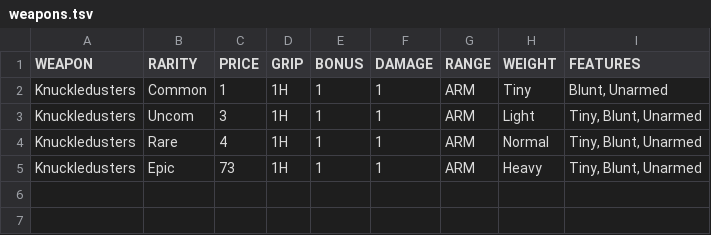
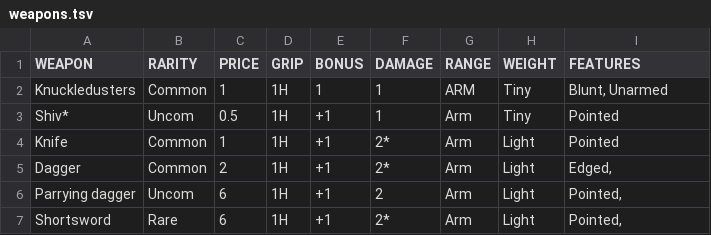
Before and after one commit to 703145/703145.github.io, a TSV file: weapons.tsv, drawn as a sheet.

Commit message:
Update weapons.tsv

```diff
--- a/weapons.tsv
+++ b/weapons.tsv
@@ -2,4 +2,6 @@ WEAPON	RARITY	PRICE	GRIP	BONUS	DAMAGE	RANGE	WEIGHT	FEATURES
 Knuckledusters	Common	1	1H	1	1	ARM	Tiny	Blunt, Unarmed
-Knuckledusters	Uncom	3	1H	1	1	ARM	Light	Tiny, Blunt, Unarmed
-Knuckledusters	Rare	4	1H	1	1	ARM	Normal	Tiny, Blunt, Unarmed
-Knuckledusters	Epic	73	1H	1	1	ARM	Heavy	Tiny, Blunt, Unarmed
+Shiv*	Uncom	0.5	1H	+1	1	Arm	Tiny	Pointed
+Knife	Common	1	1H	+1	2*	Arm	Light	Pointed
+Dagger	Common	2	1H	+1	2*	Arm	Light	Edged,
+Parrying dagger	Uncom	6	1H	+1	2	Arm	Light	Pointed,
+Shortsword	Rare	6	1H	+1	2*	Arm	Light	Pointed,
```
